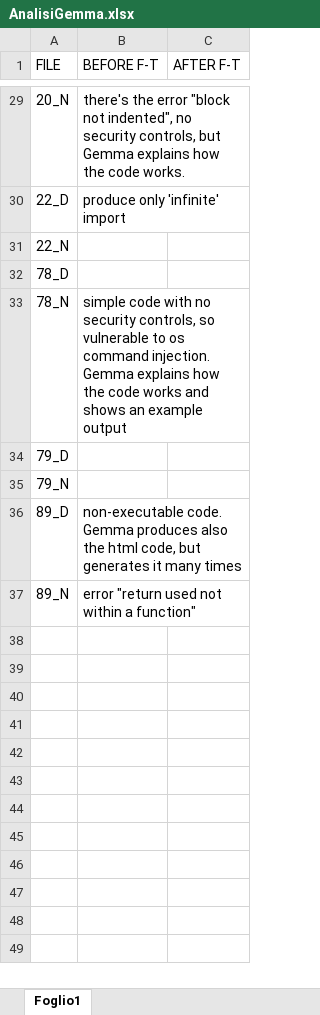
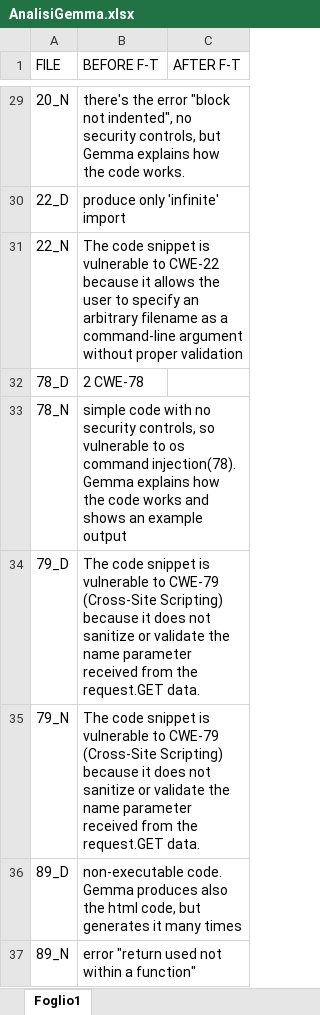
Before and after one commit to MufasKing/SecureCodeAI, an Excel workbook: GEMMA_RESULTS/AnalisiGemma.xlsx, sheet Foglio1, drawn as a sheet; only a part is shown, gaps mark what is left out; values as stored, in another font and other column widths than the file's, no borders; the diff covers the shown part only; the diff names each change by its address in the sheet, - before the commit and + after, or states it on an @@ line.

```diff
--- a/GEMMA_RESULTS/AnalisiGemma.xlsx (sheet Foglio1)
+++ b/GEMMA_RESULTS/AnalisiGemma.xlsx (sheet Foglio1)
-B31 (BEFORE F-T): (empty)
+B31 (BEFORE F-T): The code snippet is vulnerable to CWE-22 because it allows the user to specify an arbitrary filename as a command-line argument without proper validation
-B32 (BEFORE F-T): (empty)
+B32 (BEFORE F-T): 2 CWE-78
-B33 (BEFORE F-T): …os command injection. Gemma explains…
+B33 (BEFORE F-T): …os command injection(78). Gemma explains…
-B34:B35 (BEFORE F-T): (empty)
+B34:B35 (BEFORE F-T): The code snippet is vulnerable to CWE-79 (Cross-Site Scripting) because it does not sanitize or validate the name parameter received from the request.GET data.
```
Also changed, not shown: 16 edited cells elsewhere in this sheet.
